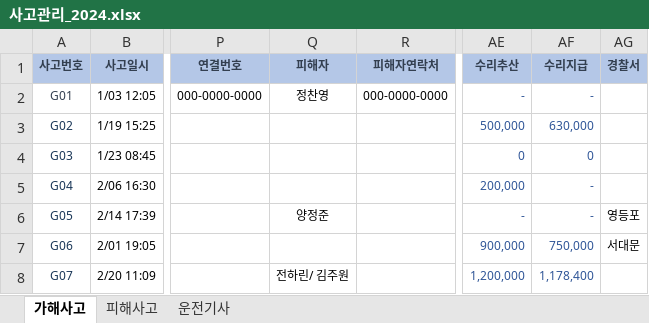
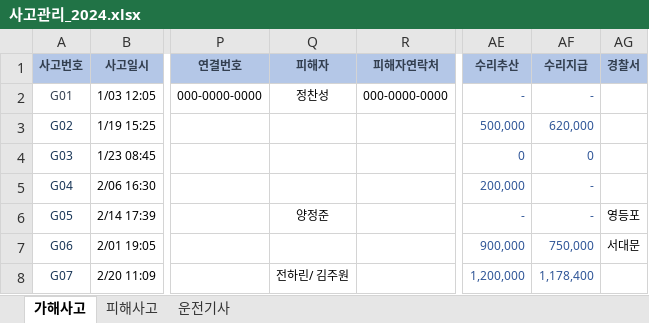
Before and after one commit to ojy-hmtaxi/ojy-hmtaxi-erp, an Excel workbook: uploads/사고관리_2024.xlsx, sheet 가해사고, drawn as a sheet; only a part is shown, gaps mark what is left out; values as stored, in another font and other column widths than the file's, no borders; conditional formats not drawn; the diff names each change by its address in the sheet, - before the commit and + after, or states it on an @@ line.

Commit message:
upload 사고관리_2024.xlsx

```diff
--- a/uploads/사고관리_2024.xlsx (sheet 가해사고)
+++ b/uploads/사고관리_2024.xlsx (sheet 가해사고)
-Q2 (피해자): 정찬영
+Q2 (피해자): 정찬성
-AF3 (수리지급): 630,000
+AF3 (수리지급): 620,000
```
